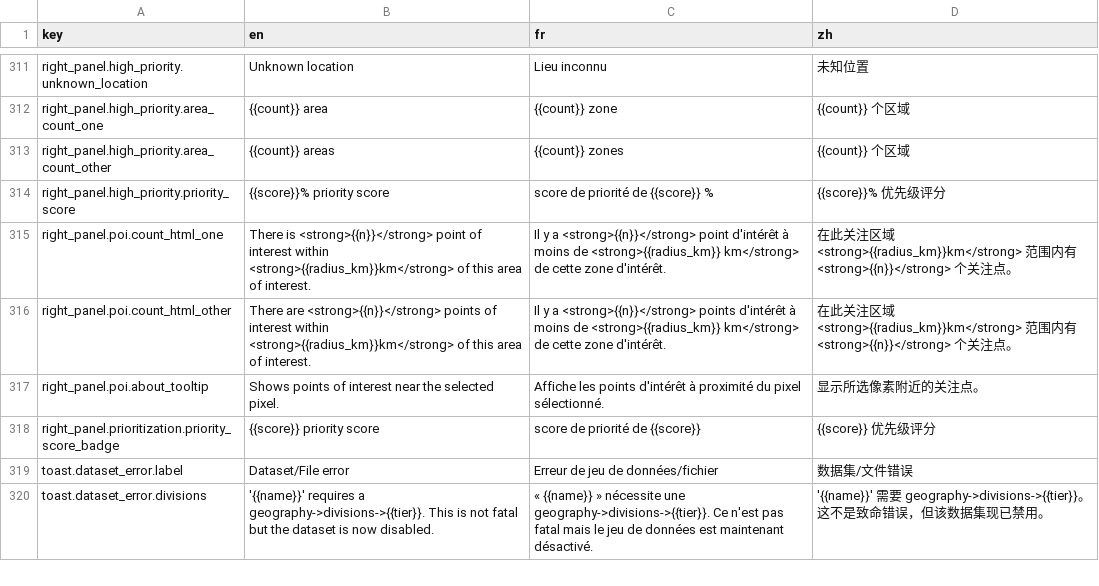
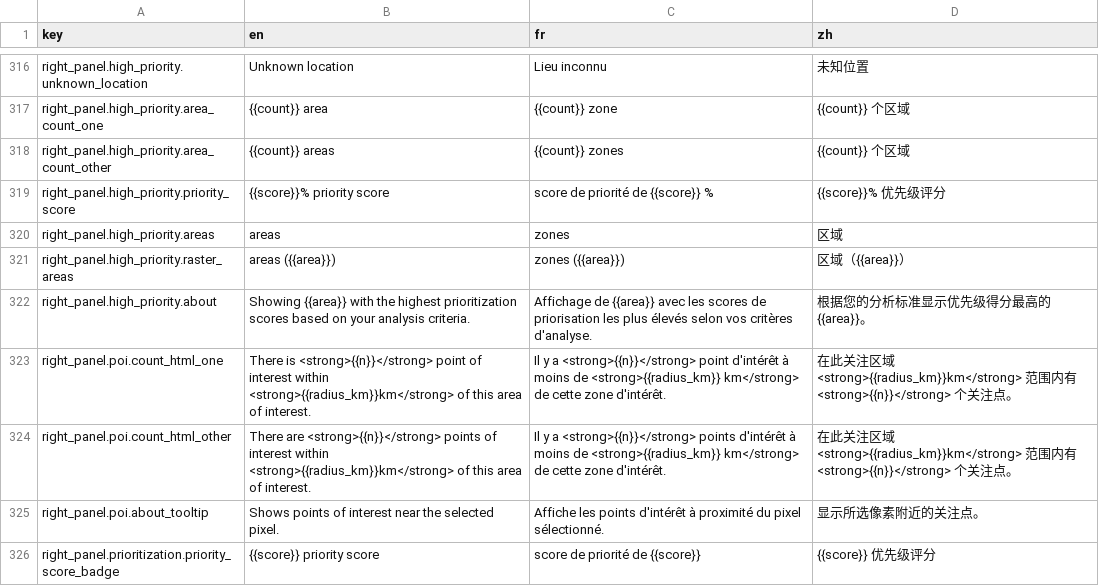
Before and after one commit to energyaccessexplorer/tool, a CSV file: locales/translations.csv, drawn as a sheet; only a part is shown, gaps mark what is left out; the shorter side is filled out with more unchanged rows; the diff covers the shown part only; the diff names each change by its address in the sheet, - before the commit and + after, or states it on an @@ line.

Commit message:
Some more session related missing translations take 2

```diff
--- a/locales/translations.csv
+++ b/locales/translations.csv
+row 320: right_panel.high_priority.areas | areas | zones | 区域
+row 321: right_panel.high_priority.raster_areas | areas ({{area}}) | zones ({{area}}) | 区域（{{area}}）
+row 322: right_panel.high_priority.about | Showing {{area}} with the highest prioritization scores based on your analysis criteria. | Affichage de {{area}} avec les scores de priorisation les plus élevés selon vos critères d'analyse. | 根据您的分析标准显示优先级得分最高的{{area}}。
```
Also changed, not shown: 6 added rows elsewhere in this file, 10 other files.
